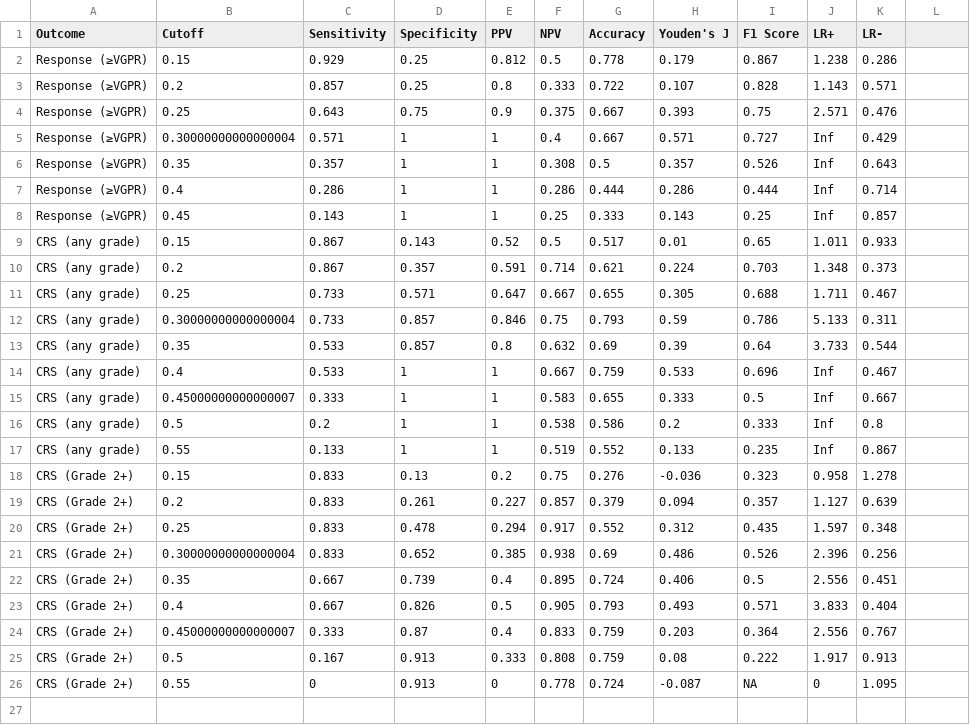
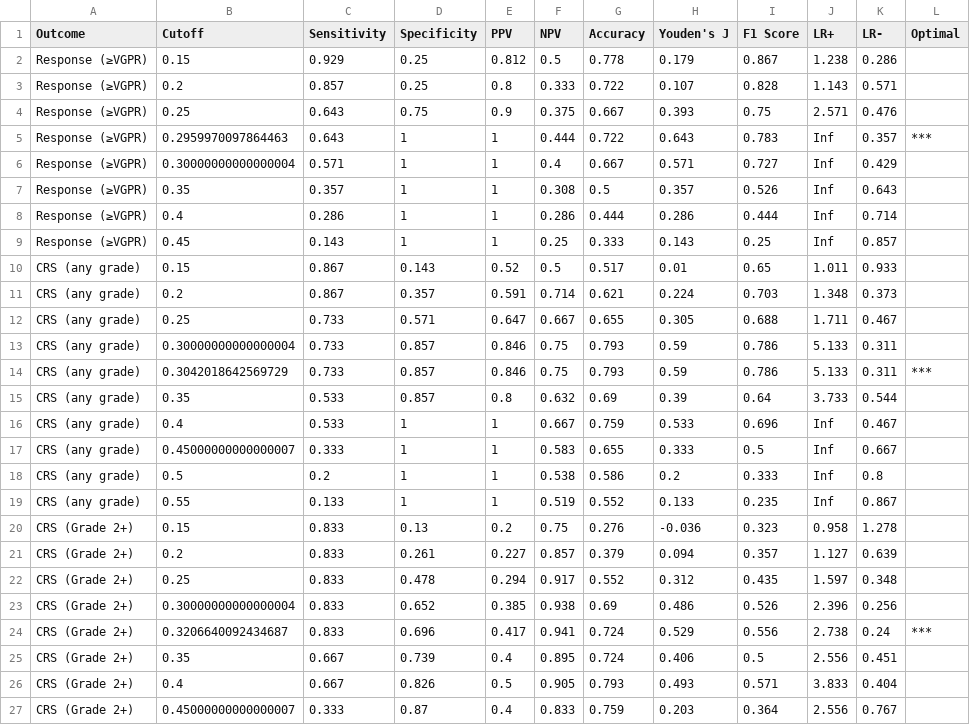
Before and after one commit to sueinchoi/teclistmab_simulator, a CSV file: cutoff_metrics_all.csv, drawn as a sheet; only a part is shown; the shorter side is filled out with more unchanged rows; the diff names each change by its address in the sheet, - before the commit and + after, or states it on an @@ line.

```diff
--- a/cutoff_metrics_all.csv
+++ b/cutoff_metrics_all.csv
-L1: (empty)
+L1: Optimal
+row 5: Response (≥VGPR) | 0.2959970097864463 | 0.643 | 1 | 1 | 0.444 | 0.722 | 0.643 | 0.783 | Inf | 0.357 | ***
+row 14: CRS (any grade) | 0.3042018642569729 | 0.733 | 0.857 | 0.846 | 0.75 | 0.793 | 0.59 | 0.786 | 5.133 | 0.311 | ***
+row 24: CRS (Grade 2+) | 0.3206640092434687 | 0.833 | 0.696 | 0.417 | 0.941 | 0.724 | 0.529 | 0.556 | 2.738 | 0.24 | ***
```
Also changed, not shown: cutoff_metrics_crs_any.csv, cutoff_metrics_crs_gr2.csv, 2 other files.
